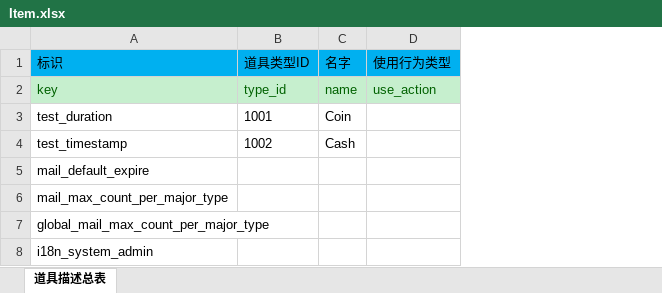
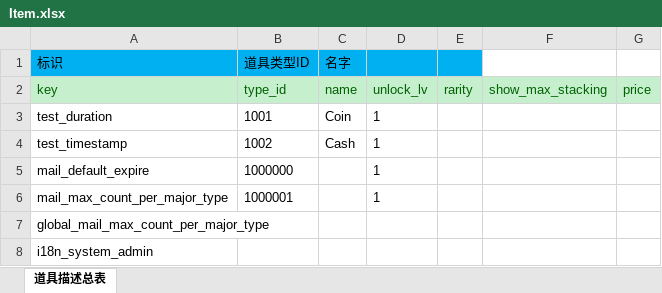
Before and after one commit to atframework/atsf4g-go, an Excel workbook: resource/ExcelTables/Item.xlsx, sheet 道具描述总表, drawn as a sheet; values as stored, in another font and other column widths than the file's, no borders; removed rows and columns are numbered as before the commit, all else as after; the diff names each change by its address in the sheet, - before the commit and + after, or states it on an @@ line.

```diff
--- a/resource/ExcelTables/Item.xlsx (sheet 道具描述总表)
+++ b/resource/ExcelTables/Item.xlsx (sheet 道具描述总表)
-column D (使用行为类型), row 2: use_action
+column D, rows 2-6: unlock_lv | 1 | 1 | 1 | 1
+column E, row 2: rarity
+column F, row 2: show_max_stacking
+column G, row 2: price
-B5 (道具类型ID): (empty)
+B5 (道具类型ID): 1000000
-B6 (道具类型ID): (empty)
+B6 (道具类型ID): 1000001
```
Also changed, not shown: resource/ExcelTables/Building.xlsx, resource/ExcelTables/Layer.xlsx, 15 other files.
